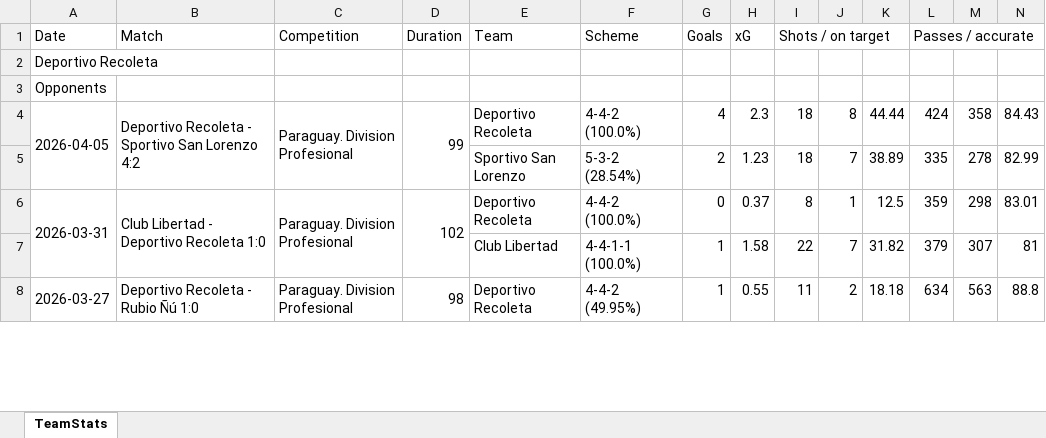
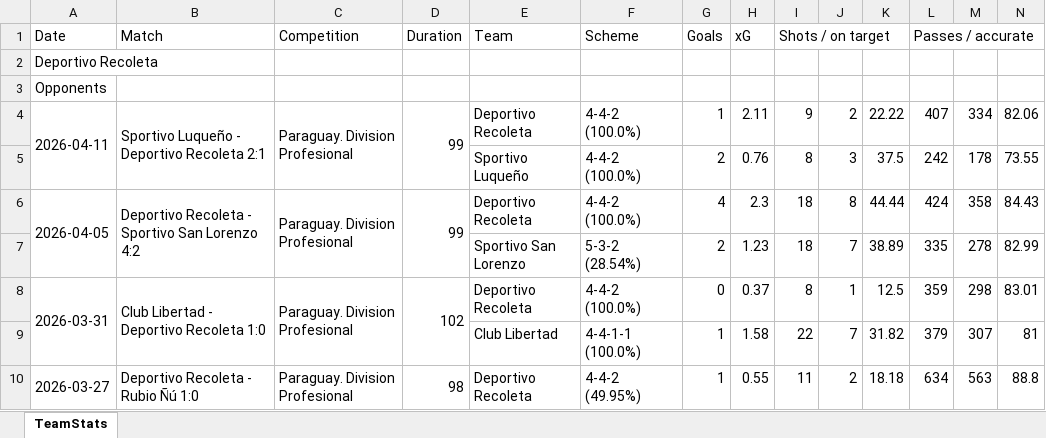
Before and after one commit to nelsonmendo93/MZ, an Excel workbook: data/Team Stats Deportivo Recoleta.xlsx, sheet TeamStats, drawn as a sheet; only a part is shown; values as stored, in another font and other column widths than the file's, no borders; rows hold the shown columns only; the diff names each change by its address in the sheet, - before the commit and + after, or states it on an @@ line.

```diff
--- a/data/Team Stats Deportivo Recoleta.xlsx (sheet TeamStats)
+++ b/data/Team Stats Deportivo Recoleta.xlsx (sheet TeamStats)
+row 4: 2026-04-11 | Sportivo Luqueño - Deportivo Recoleta 2:1 | Paraguay. Division Profesional | 99 | Deportivo Recoleta | 4-4-2 (100.0%) | 1 | 2.11 | 9 | 2 | 22.22 | 407 | 334 | 82.06
+row 5:  |  |  |  | Sportivo Luqueño | 4-4-2 (100.0%) | 2 | 0.76 | 8 | 3 | 37.5 | 242 | 178 | 73.55
```
Also changed, not shown: data/Team Stats Sportivo Luqueño.xlsx.
